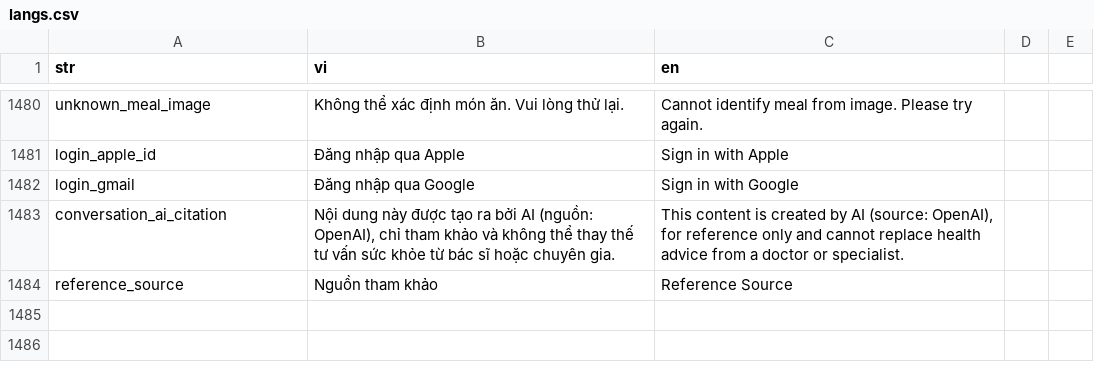
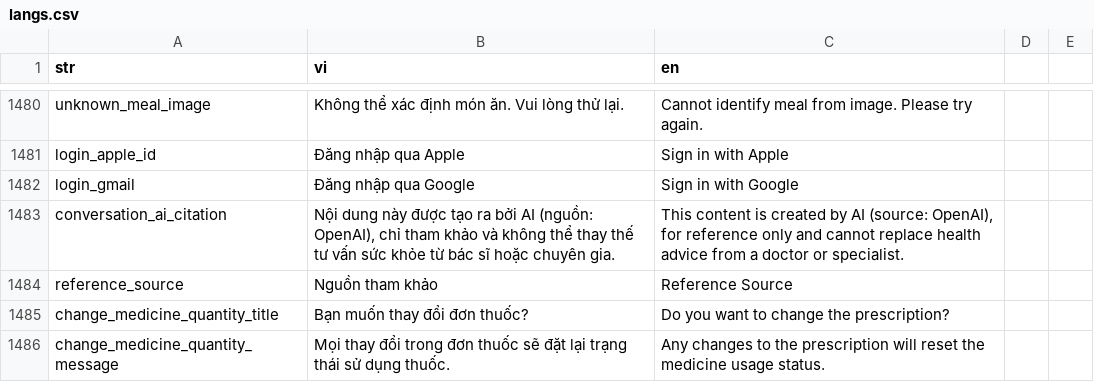
Before and after one commit to diab-machine-2/diab-flutter-mobile, a CSV file: lib/res/translations/langs.csv, drawn as a sheet; only a part is shown, gaps mark what is left out.

Commit message:
add warning editing prescription dialog

```diff
--- a/lib/res/translations/langs.csv
+++ b/lib/res/translations/langs.csv
@@ -1486 +1486,3 @@ conversation_ai_citation,"Nội dung này được tạo ra bởi AI (nguồn: O
 reference_source,Nguồn tham khảo,Reference Source
+change_medicine_quantity_title,"Bạn muốn thay đổi đơn thuốc?","Do you want to change the prescription?",
+change_medicine_quantity_message,"Mọi thay đổi trong đơn thuốc sẽ đặt lại trạng thái sử dụng thuốc.","Any changes to the prescription will reset the medicine usage status."
```
Also changed, not shown: 5 other files.
